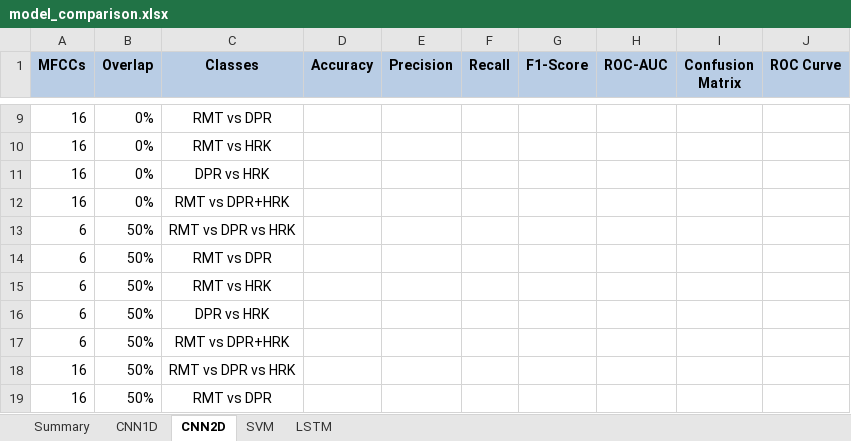
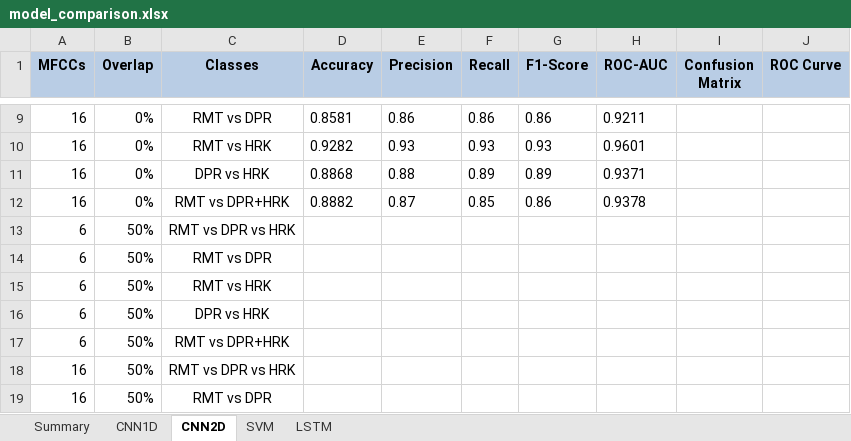
Before and after one commit to hugo-gclvs/kmutt_intership_project_v2, an Excel workbook: model_comparison.xlsx, sheet CNN2D, drawn as a sheet; only a part is shown, gaps mark what is left out; values as stored, in another font and other column widths than the file's, no borders; table styles not drawn; the diff covers the shown part only; the diff names each change by its address in the sheet, - before the commit and + after, or states it on an @@ line.

```diff
--- a/model_comparison.xlsx (sheet CNN2D)
+++ b/model_comparison.xlsx (sheet CNN2D)
-D9 (Accuracy): (empty)
+D9 (Accuracy): 0.8581
-E9 (Precision): (empty)
+E9 (Precision): 0.86
-F9 (Recall): (empty)
+F9 (Recall): 0.86
-G9 (F1-Score): (empty)
+G9 (F1-Score): 0.86
-H9 (ROC-AUC): (empty)
+H9 (ROC-AUC): 0.9211
-D10 (Accuracy): (empty)
+D10 (Accuracy): 0.9282
-E10 (Precision): (empty)
+E10 (Precision): 0.93
-F10 (Recall): (empty)
+F10 (Recall): 0.93
-G10 (F1-Score): (empty)
+G10 (F1-Score): 0.93
-H10 (ROC-AUC): (empty)
+H10 (ROC-AUC): 0.9601
-D11 (Accuracy): (empty)
+D11 (Accuracy): 0.8868
-E11 (Precision): (empty)
+E11 (Precision): 0.88
-F11 (Recall): (empty)
+F11 (Recall): 0.89
-G11 (F1-Score): (empty)
+G11 (F1-Score): 0.89
-H11 (ROC-AUC): (empty)
+H11 (ROC-AUC): 0.9371
-D12 (Accuracy): (empty)
+D12 (Accuracy): 0.8882
-E12 (Precision): (empty)
+E12 (Precision): 0.87
-F12 (Recall): (empty)
+F12 (Recall): 0.85
-G12 (F1-Score): (empty)
+G12 (F1-Score): 0.86
-H12 (ROC-AUC): (empty)
+H12 (ROC-AUC): 0.9378
```
Also changed, not shown: 30 edited cells elsewhere in this sheet, 3 other files.
